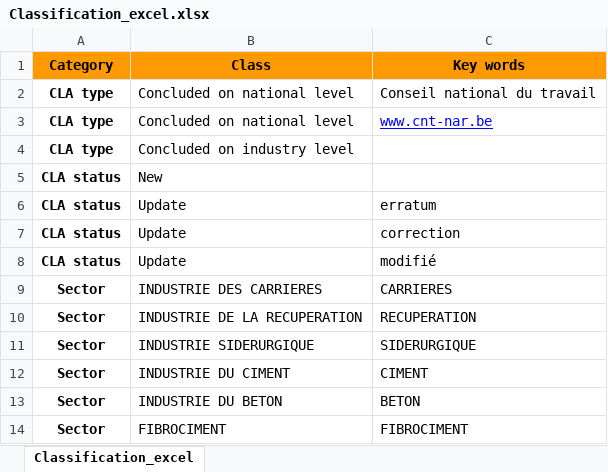
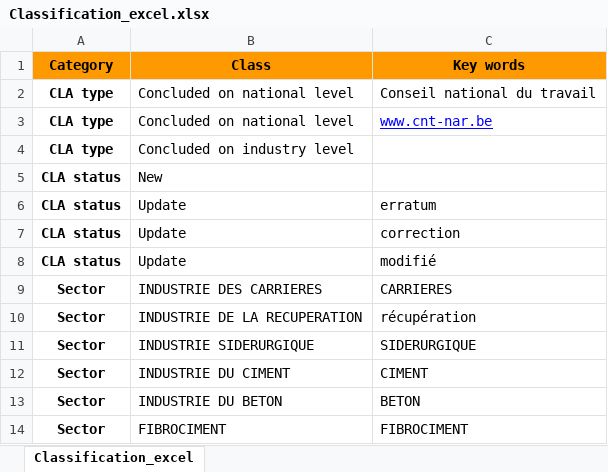
Before and after one commit to old2212/CASKPMG, an Excel workbook: Classification_excel.xlsx, sheet Classification_excel, drawn as a sheet; only a part is shown; values as stored, in another font and other column widths than the file's, no borders; the diff names each change by its address in the sheet, - before the commit and + after, or states it on an @@ line.

```diff
--- a/Classification_excel.xlsx (sheet Classification_excel)
+++ b/Classification_excel.xlsx (sheet Classification_excel)
-C10 (Key words): RECUPERATION
+C10 (Key words): récupération
```
Also changed, not shown: 1 other file.
